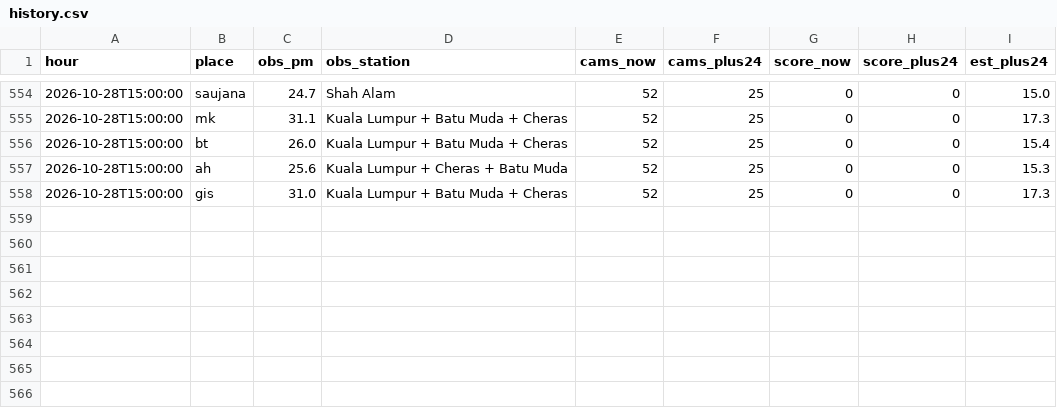
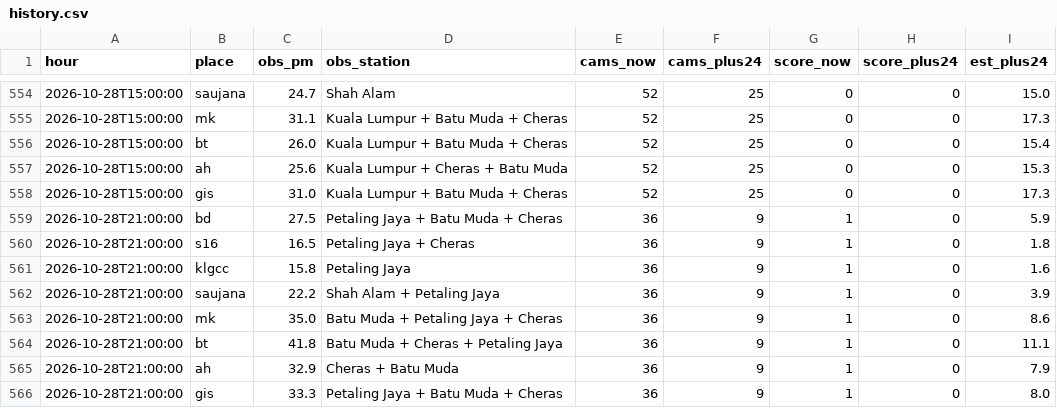
Before and after one commit to xdrbj5wqkf-lang/haze-watch, a CSV file: data/history.csv, drawn as a sheet; only a part is shown, gaps mark what is left out; the diff names each change by its address in the sheet, - before the commit and + after, or states it on an @@ line.

Commit message:
Hourly data 2026-10-28T21:00Z

```diff
--- a/data/history.csv
+++ b/data/history.csv
+row 559: 2026-10-28T21:00:00 | bd | 27.5 | Petaling Jaya + Batu Muda + Cheras | 36 | 9 | 1 | 0 | 5.9
+row 560: 2026-10-28T21:00:00 | s16 | 16.5 | Petaling Jaya + Cheras | 36 | 9 | 1 | 0 | 1.8
+row 561: 2026-10-28T21:00:00 | klgcc | 15.8 | Petaling Jaya | 36 | 9 | 1 | 0 | 1.6
+row 562: 2026-10-28T21:00:00 | saujana | 22.2 | Shah Alam + Petaling Jaya | 36 | 9 | 1 | 0 | 3.9
+row 563: 2026-10-28T21:00:00 | mk | 35.0 | Batu Muda + Petaling Jaya + Cheras | 36 | 9 | 1 | 0 | 8.6
+row 564: 2026-10-28T21:00:00 | bt | 41.8 | Batu Muda + Cheras + Petaling Jaya | 36 | 9 | 1 | 0 | 11.1
+row 565: 2026-10-28T21:00:00 | ah | 32.9 | Cheras + Batu Muda | 36 | 9 | 1 | 0 | 7.9
+row 566: 2026-10-28T21:00:00 | gis | 33.3 | Petaling Jaya + Batu Muda + Cheras | 36 | 9 | 1 | 0 | 8.0
```
